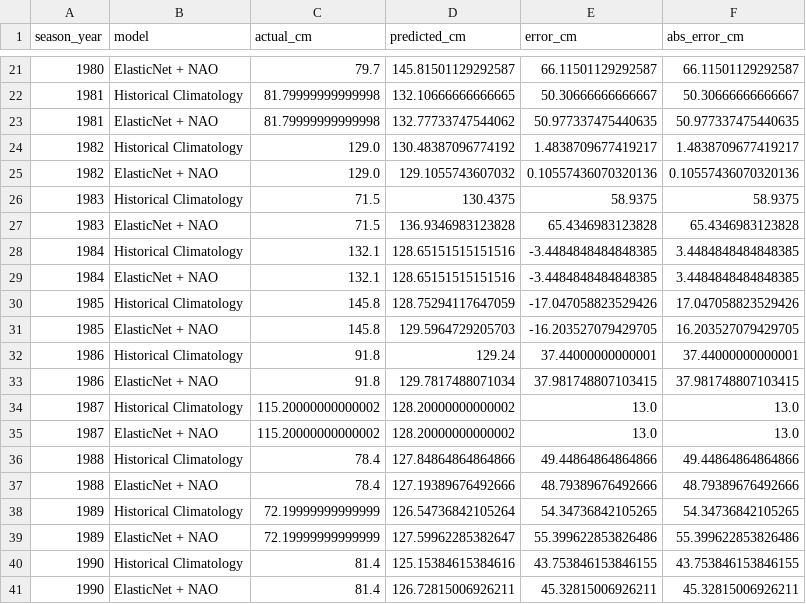
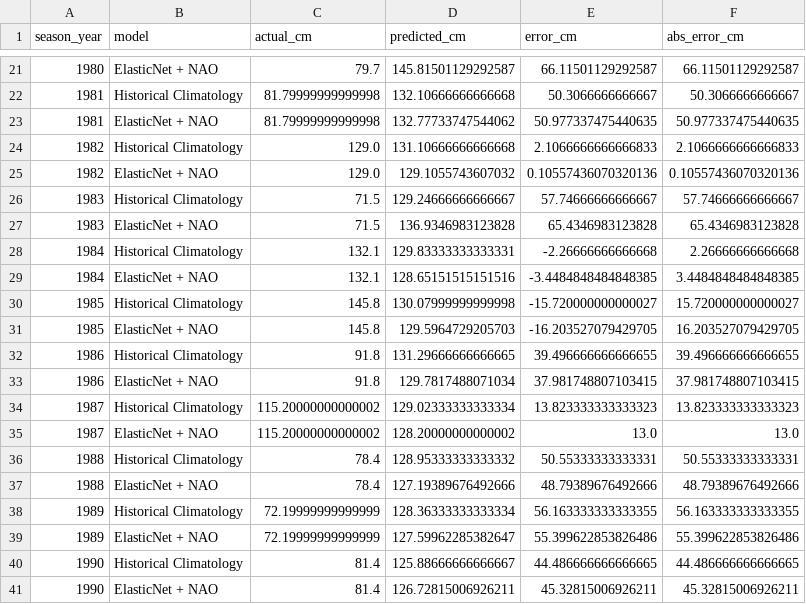
Before and after one commit to htoor2026/toronto-climate-snowfall-intelligence, a CSV file: data/processed/retraining_walk_forward_predictions.csv, drawn as a sheet; only a part is shown, gaps mark what is left out; the diff covers the shown part only.

```diff
--- a/data/processed/retraining_walk_forward_predictions.csv
+++ b/data/processed/retraining_walk_forward_predictions.csv
@@ -21,21 +21,21 @@ season_year,model,actual_cm,predicted_cm,error_cm,abs_error_cm
 1980,ElasticNet + NAO,79.7,145.81501129292587,66.11501129292587,66.11501129292587
-1981,Historical Climatology,81.79999999999998,132.10666666666665,50.30666666666667,50.30666666666667
+1981,Historical Climatology,81.79999999999998,132.10666666666668,50.3066666666667,50.3066666666667
 1981,ElasticNet + NAO,81.79999999999998,132.77733747544062,50.977337475440635,50.977337475440635
-1982,Historical Climatology,129.0,130.48387096774192,1.4838709677419217,1.4838709677419217
+1982,Historical Climatology,129.0,131.10666666666668,2.1066666666666833,2.1066666666666833
 1982,ElasticNet + NAO,129.0,129.1055743607032,0.10557436070320136,0.10557436070320136
-1983,Historical Climatology,71.5,130.4375,58.9375,58.9375
+1983,Historical Climatology,71.5,129.24666666666667,57.74666666666667,57.74666666666667
 1983,ElasticNet + NAO,71.5,136.9346983123828,65.4346983123828,65.4346983123828
-1984,Historical Climatology,132.1,128.65151515151516,-3.4484848484848385,3.4484848484848385
+1984,Historical Climatology,132.1,129.83333333333331,-2.26666666666668,2.26666666666668
 1984,ElasticNet + NAO,132.1,128.65151515151516,-3.4484848484848385,3.4484848484848385
-1985,Historical Climatology,145.8,128.75294117647059,-17.047058823529426,17.047058823529426
+1985,Historical Climatology,145.8,130.07999999999998,-15.720000000000027,15.720000000000027
 1985,ElasticNet + NAO,145.8,129.5964729205703,-16.203527079429705,16.203527079429705
-1986,Historical Climatology,91.8,129.24,37.44000000000001,37.44000000000001
+1986,Historical Climatology,91.8,131.29666666666665,39.496666666666655,39.496666666666655
 1986,ElasticNet + NAO,91.8,129.7817488071034,37.981748807103415,37.981748807103415
-1987,Historical Climatology,115.20000000000002,128.20000000000002,13.0,13.0
+1987,Historical Climatology,115.20000000000002,129.02333333333334,13.823333333333323,13.823333333333323
 1987,ElasticNet + NAO,115.20000000000002,128.20000000000002,13.0,13.0
-1988,Historical Climatology,78.4,127.84864864864866,49.44864864864866,49.44864864864866
+1988,Historical Climatology,78.4,128.95333333333332,50.55333333333331,50.55333333333331
 1988,ElasticNet + NAO,78.4,127.19389676492666,48.79389676492666,48.79389676492666
-1989,Historical Climatology,72.19999999999999,126.54736842105264,54.34736842105265,54.34736842105265
+1989,Historical Climatology,72.19999999999999,128.36333333333334,56.163333333333355,56.163333333333355
 1989,ElasticNet + NAO,72.19999999999999,127.59962285382647,55.399622853826486,55.399622853826486
-1990,Historical Climatology,81.4,125.15384615384616,43.753846153846155,43.753846153846155
+1990,Historical Climatology,81.4,125.88666666666667,44.486666666666665,44.486666666666665
 1990,ElasticNet + NAO,81.4,126.72815006926211,45.32815006926211,45.32815006926211
```
Also changed, not shown: 120 edited cells elsewhere in this file.
